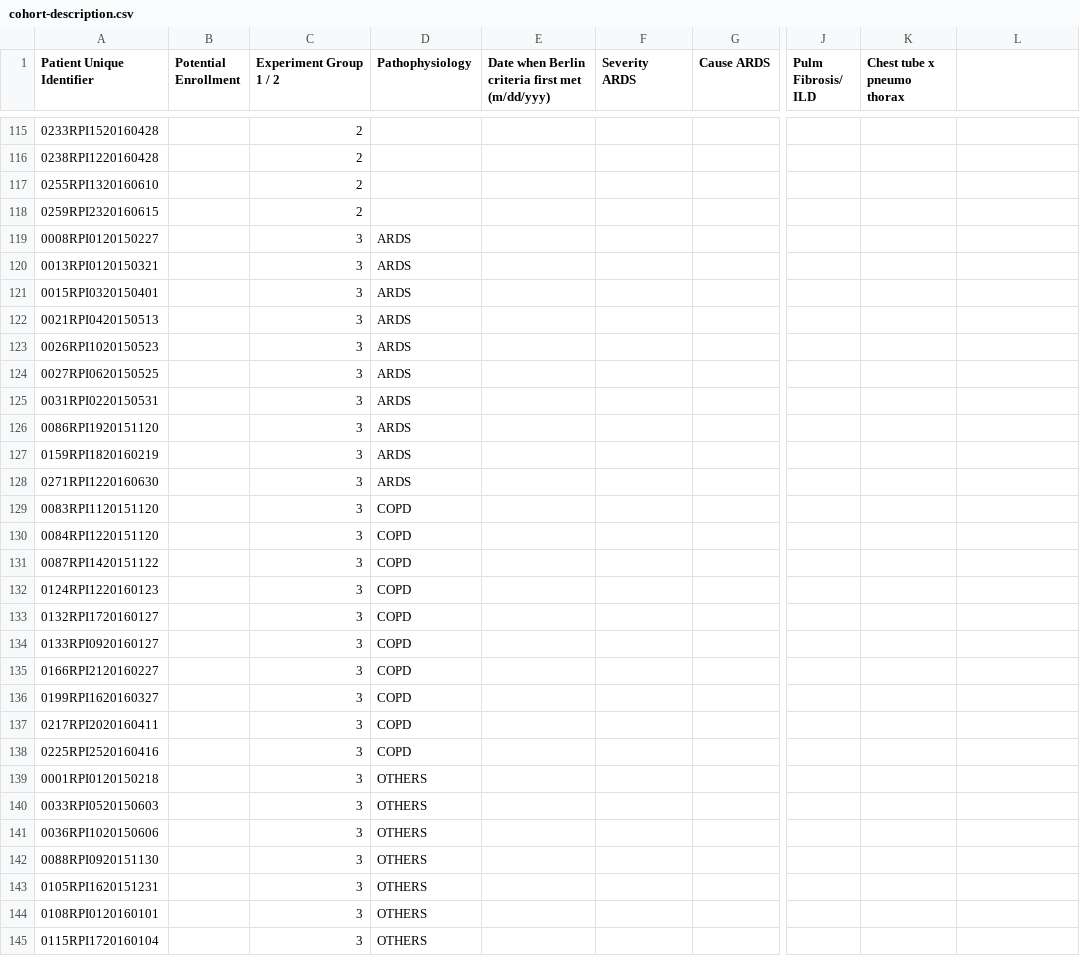
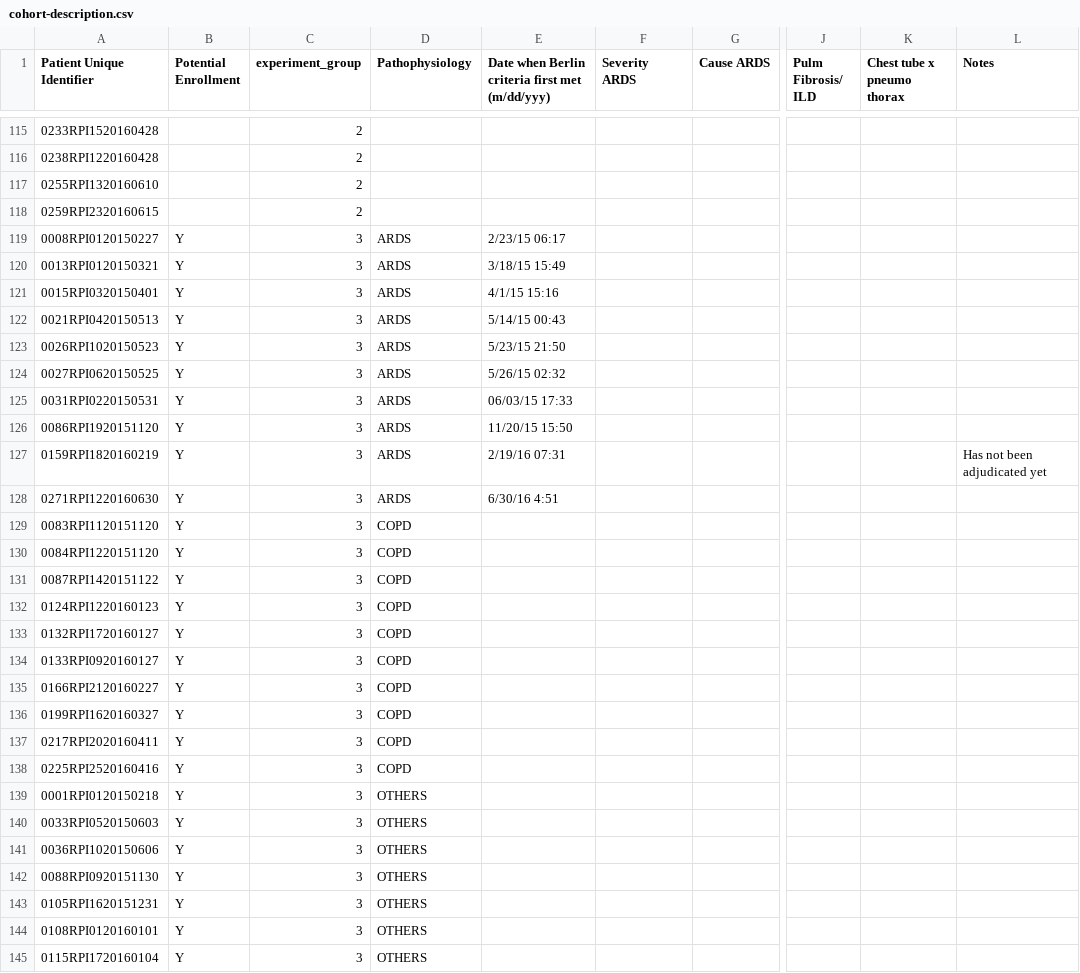
Before and after one commit to hahnicity/ardsdetection, a CSV file: cohort-description.csv, drawn as a sheet; only a part is shown, gaps mark what is left out; the diff covers the shown part only; the diff names each change by its address in the sheet, - before the commit and + after, or states it on an @@ line.

Commit message:
update cohort csv and transfer data scripts to match new experiment

```diff
--- a/cohort-description.csv
+++ b/cohort-description.csv
-C1: Experiment Group 1 / 2
+C1: experiment_group
-L1: (empty)
+L1: Notes
-B119:B145 (Potential Enrollment): (empty)
+B119:B145 (Potential Enrollment): Y
-E119: (empty)
+E119: 2/23/15 06:17
-E120: (empty)
+E120: 3/18/15 15:49
-E121: (empty)
+E121: 4/1/15 15:16
-E122: (empty)
+E122: 5/14/15 00:43
-E123: (empty)
+E123: 5/23/15 21:50
-E124: (empty)
+E124: 5/26/15 02:32
-E125: (empty)
+E125: 06/03/15 17:33
-E126: (empty)
+E126: 11/20/15 15:50
-E127: (empty)
+E127: 2/19/16 07:31
-L127 (Notes): (empty)
+L127 (Notes): Has not been adjudicated yet
-E128: (empty)
+E128: 6/30/16 4:51
```
Also changed, not shown: 3 edited cells elsewhere in this file, 1 other file.
